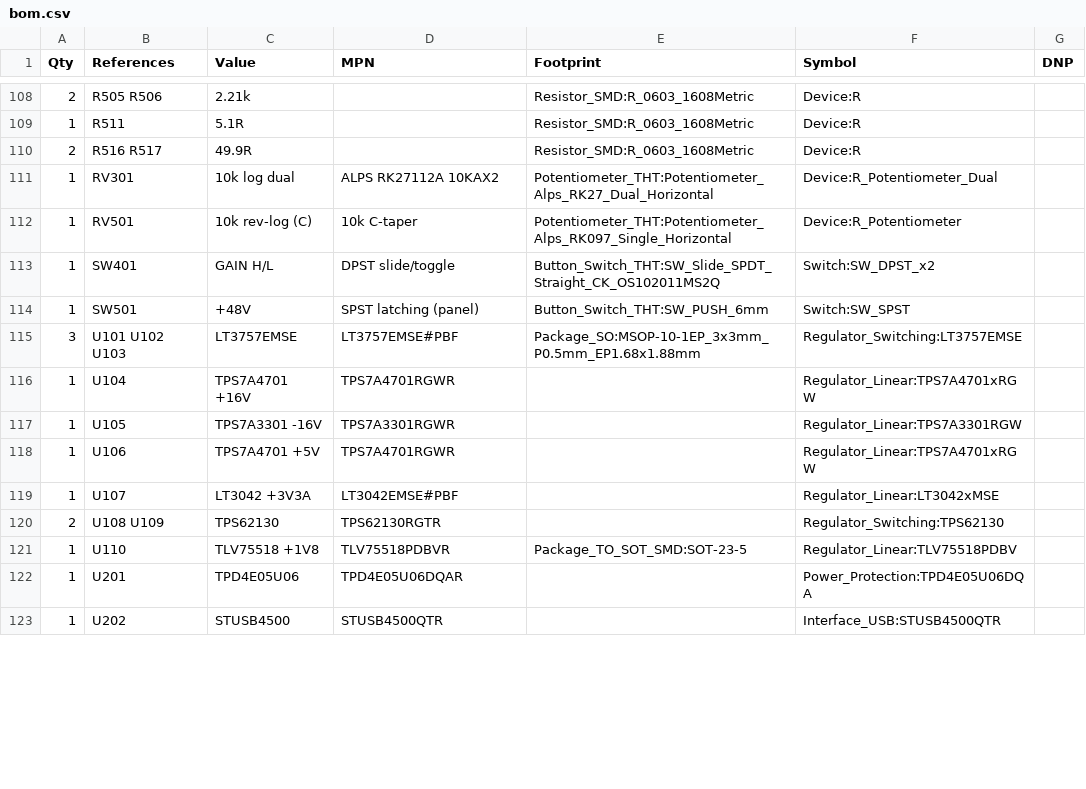
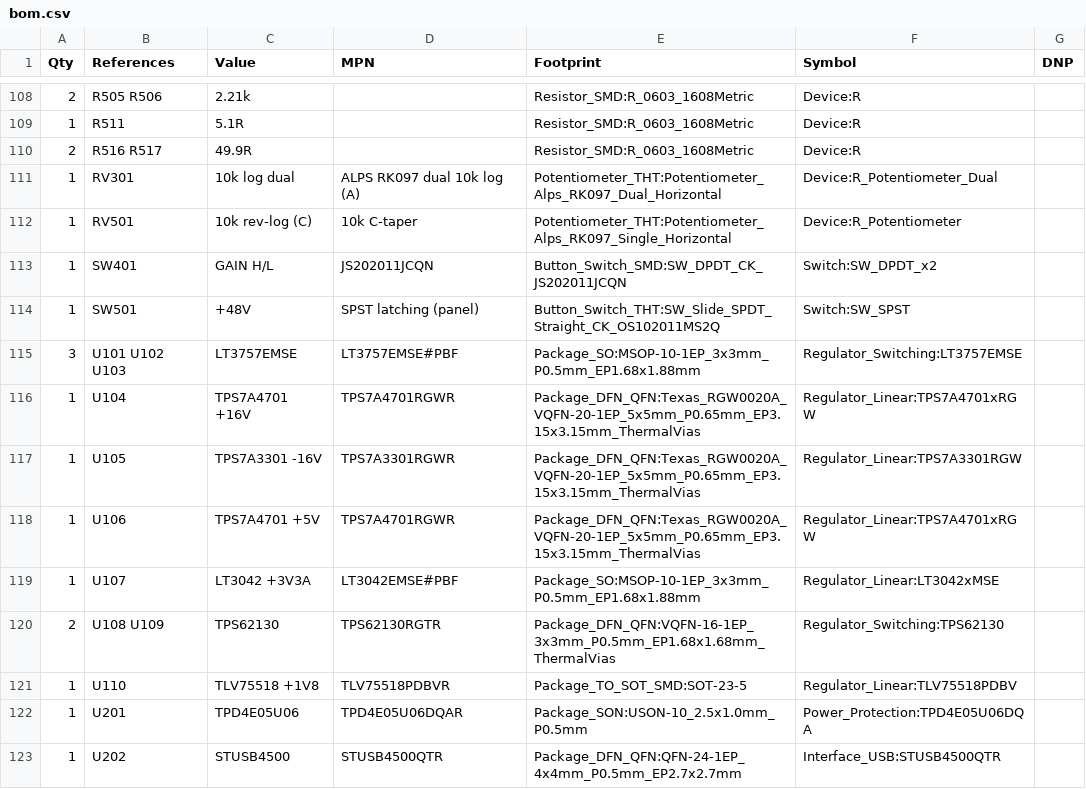
Before and after one commit to VincentM9/All-in-one-audio-interface, a CSV file: hardware/bom.csv, drawn as a sheet; only a part is shown, gaps mark what is left out; the diff covers the shown part only.

Commit message:
Add footprints and starting PCB so Altium import resolves every part
Altium's ECO reported "Footprint Not Found" for every part (and the
resulting "Unknown Pin" / class-member errors) because only KiCad
footprint names were included. Now:

- aio.kicad_pcb: every part placed with its footprint, all pads on their
  nets (unrouted), generated by pcb.py
- aio.pretty/: the 45 footprints the design uses, bundled with the project
- footprint fixes: five names that did not exist in the KiCad library
  replaced (coupled inductors -> two SRR1260 per converter, SRP5030T,
  RK097 dual pot, NCJ6FI-H, DPDT gain switch); parts without an explicit
  footprint now keep the symbol's default; phantom switch moved from a
  momentary push-button to a latching slide switch
- check.py also verifies every PCB pad's net against design.py
- README: Altium import steps (full project, then Make PCB Library)

U203 (XU316) still has no footprint: its pin numbers are placeholders
until the official XMOS library part replaces it.

```diff
--- a/hardware/bom.csv
+++ b/hardware/bom.csv
@@ -110,14 +110,14 @@ Qty,References,Value,MPN,Footprint,Symbol,DNP
 2,R516 R517,49.9R,,Resistor_SMD:R_0603_1608Metric,Device:R,
-1,RV301,10k log dual,ALPS RK27112A 10KAX2,Potentiometer_THT:Potentiometer_Alps_RK27_Dual_Horizontal,Device:R_Potentiometer_Dual,
+1,RV301,10k log dual,ALPS RK097 dual 10k log (A),Potentiometer_THT:Potentiometer_Alps_RK097_Dual_Horizontal,Device:R_Potentiometer_Dual,
 1,RV501,10k rev-log (C),10k C-taper,Potentiometer_THT:Potentiometer_Alps_RK097_Single_Horizontal,Device:R_Potentiometer,
-1,SW401,GAIN H/L,DPST slide/toggle,Button_Switch_THT:SW_Slide_SPDT_Straight_CK_OS102011MS2Q,Switch:SW_DPST_x2,
-1,SW501,+48V,SPST latching (panel),Button_Switch_THT:SW_PUSH_6mm,Switch:SW_SPST,
+1,SW401,GAIN H/L,JS202011JCQN,Button_Switch_SMD:SW_DPDT_CK_JS202011JCQN,Switch:SW_DPDT_x2,
+1,SW501,+48V,SPST latching (panel),Button_Switch_THT:SW_Slide_SPDT_Straight_CK_OS102011MS2Q,Switch:SW_SPST,
 3,U101 U102 U103,LT3757EMSE,LT3757EMSE#PBF,Package_SO:MSOP-10-1EP_3x3mm_P0.5mm_EP1.68x1.88mm,Regulator_Switching:LT3757EMSE,
-1,U104,TPS7A4701 +16V,TPS7A4701RGWR,,Regulator_Linear:TPS7A4701xRGW,
-1,U105,TPS7A3301 -16V,TPS7A3301RGWR,,Regulator_Linear:TPS7A3301RGW,
-1,U106,TPS7A4701 +5V,TPS7A4701RGWR,,Regulator_Linear:TPS7A4701xRGW,
-1,U107,LT3042 +3V3A,LT3042EMSE#PBF,,Regulator_Linear:LT3042xMSE,
-2,U108 U109,TPS62130,TPS62130RGTR,,Regulator_Switching:TPS62130,
+1,U104,TPS7A4701 +16V,TPS7A4701RGWR,Package_DFN_QFN:Texas_RGW0020A_VQFN-20-1EP_5x5mm_P0.65mm_EP3.15x3.15mm_ThermalVias,Regulator_Linear:TPS7A4701xRGW,
+1,U105,TPS7A3301 -16V,TPS7A3301RGWR,Package_DFN_QFN:Texas_RGW0020A_VQFN-20-1EP_5x5mm_P0.65mm_EP3.15x3.15mm_ThermalVias,Regulator_Linear:TPS7A3301RGW,
+1,U106,TPS7A4701 +5V,TPS7A4701RGWR,Package_DFN_QFN:Texas_RGW0020A_VQFN-20-1EP_5x5mm_P0.65mm_EP3.15x3.15mm_ThermalVias,Regulator_Linear:TPS7A4701xRGW,
+1,U107,LT3042 +3V3A,LT3042EMSE#PBF,Package_SO:MSOP-10-1EP_3x3mm_P0.5mm_EP1.68x1.88mm,Regulator_Linear:LT3042xMSE,
+2,U108 U109,TPS62130,TPS62130RGTR,Package_DFN_QFN:VQFN-16-1EP_3x3mm_P0.5mm_EP1.68x1.68mm_ThermalVias,Regulator_Switching:TPS62130,
 1,U110,TLV75518 +1V8,TLV75518PDBVR,Package_TO_SOT_SMD:SOT-23-5,Regulator_Linear:TLV75518PDBV,
-1,U201,TPD4E05U06,TPD4E05U06DQAR,,Power_Protection:TPD4E05U06DQA,
-1,U202,STUSB4500,STUSB4500QTR,,Interface_USB:STUSB4500QTR,
+1,U201,TPD4E05U06,TPD4E05U06DQAR,Package_SON:USON-10_2.5x1.0mm_P0.5mm,Power_Protection:TPD4E05U06DQA,
+1,U202,STUSB4500,STUSB4500QTR,Package_DFN_QFN:QFN-24-1EP_4x4mm_P0.5mm_EP2.7x2.7mm,Interface_USB:STUSB4500QTR,
```
Also changed, not shown: 1 added row, 1 removed row and 20 edited cells elsewhere in this file, 59 other files.
